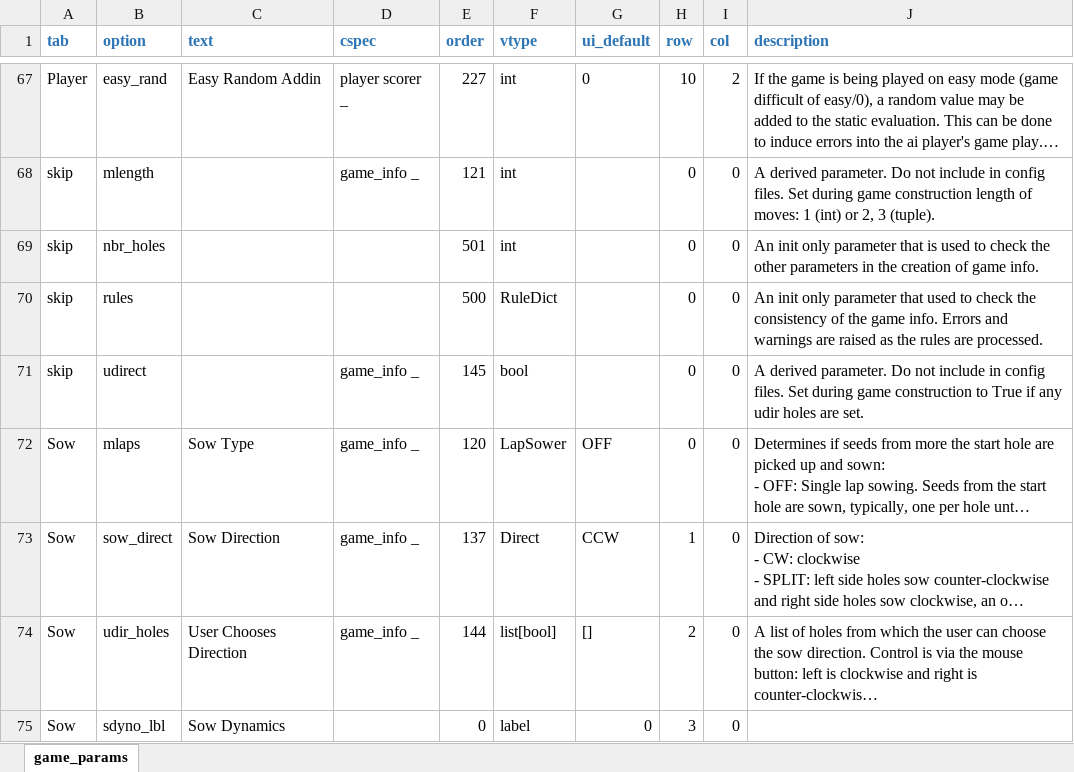
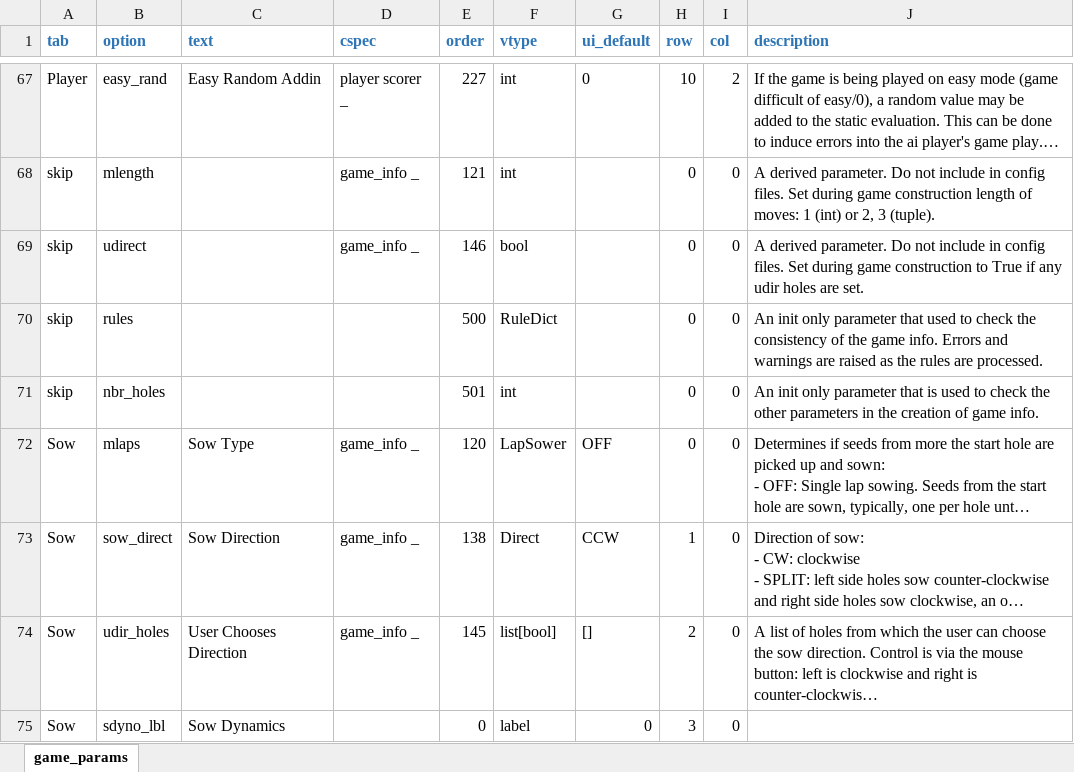
Before and after one commit to StoneShark/MancalaGames, an Excel workbook: src/game_params.xlsx, sheet game_params, drawn as a sheet; only a part is shown, gaps mark what is left out; long unchanged cells end in …; values as stored, in another font and other column widths than the file's, no borders; removed rows and columns are numbered as before the commit, all else as after; the diff covers the shown part only; the diff names each change by its address in the sheet, - before the commit and + after, or states it on an @@ line.

Commit message:
Add pre-sow captures: SCaptOne, SCaptCrossOnOne and SCaptCrossSingles; and parameter to select (presowcapt) Added NotXfromOnes allowable. Fixed some problems with play_mancala (wasn't using man_path correctly). Added new games: Achochodi, Gelech, Kale, Lahemay_Waladat, Rio_Kadalis and Sukosowo.

```diff
--- a/src/game_params.xlsx (sheet game_params)
+++ b/src/game_params.xlsx (sheet game_params)
+row 69: skip | udirect |  | game_info _ | 146 | bool |  | 0 | 0 | A derived parameter. Do not include in config files. Set during game construction to True if any udir holes are set.
-row 71: skip | udirect |  | game_info _ | 145 | bool |  | 0 | 0 | A derived parameter. Do not include in config files. Set during game construction to True if any udir holes are set.
-E73 (order): 137
+E73 (order): 138
-E74 (order): 144
+E74 (order): 145
```
Also changed, not shown: 1 added row and 16 edited cells elsewhere in this sheet, 23 other files.
